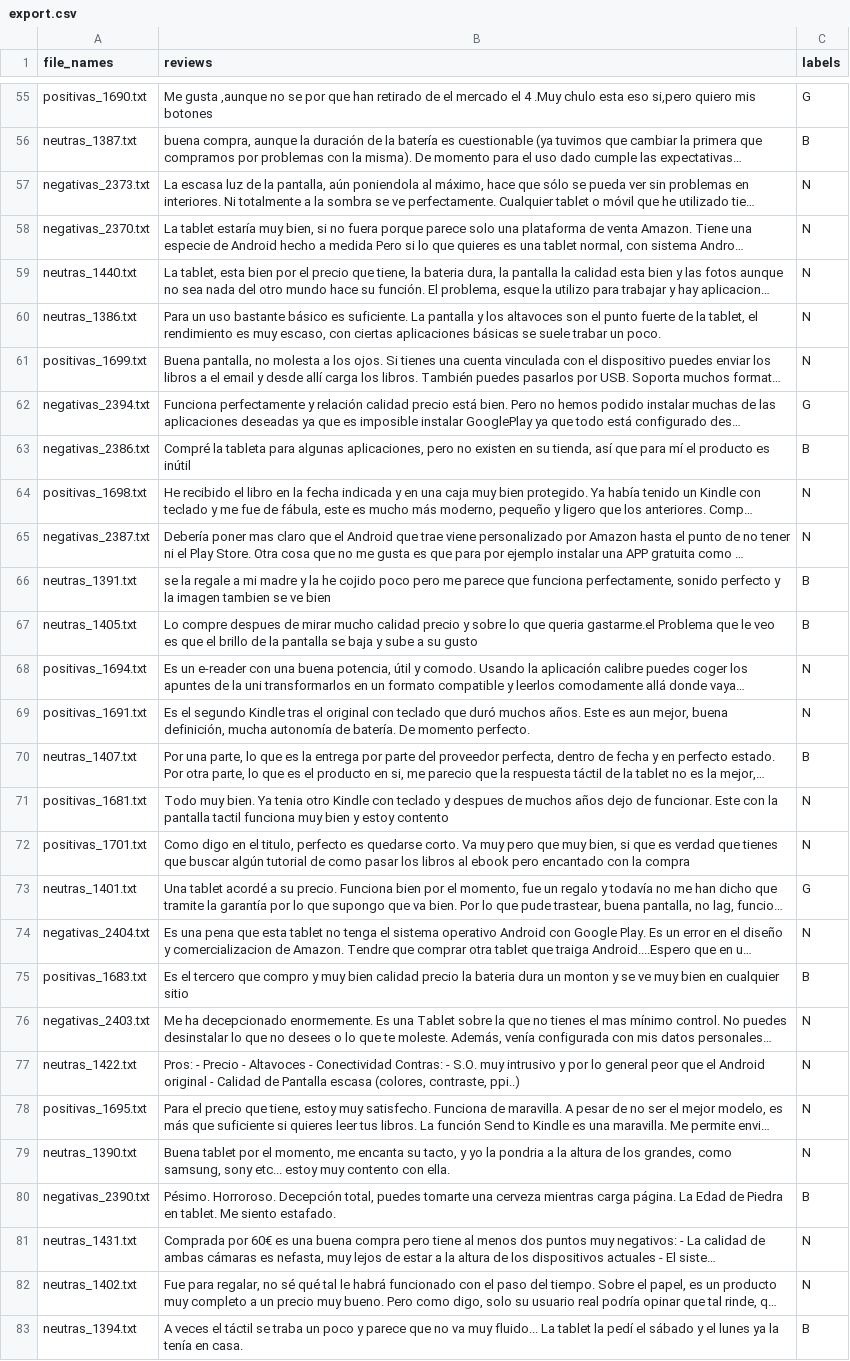
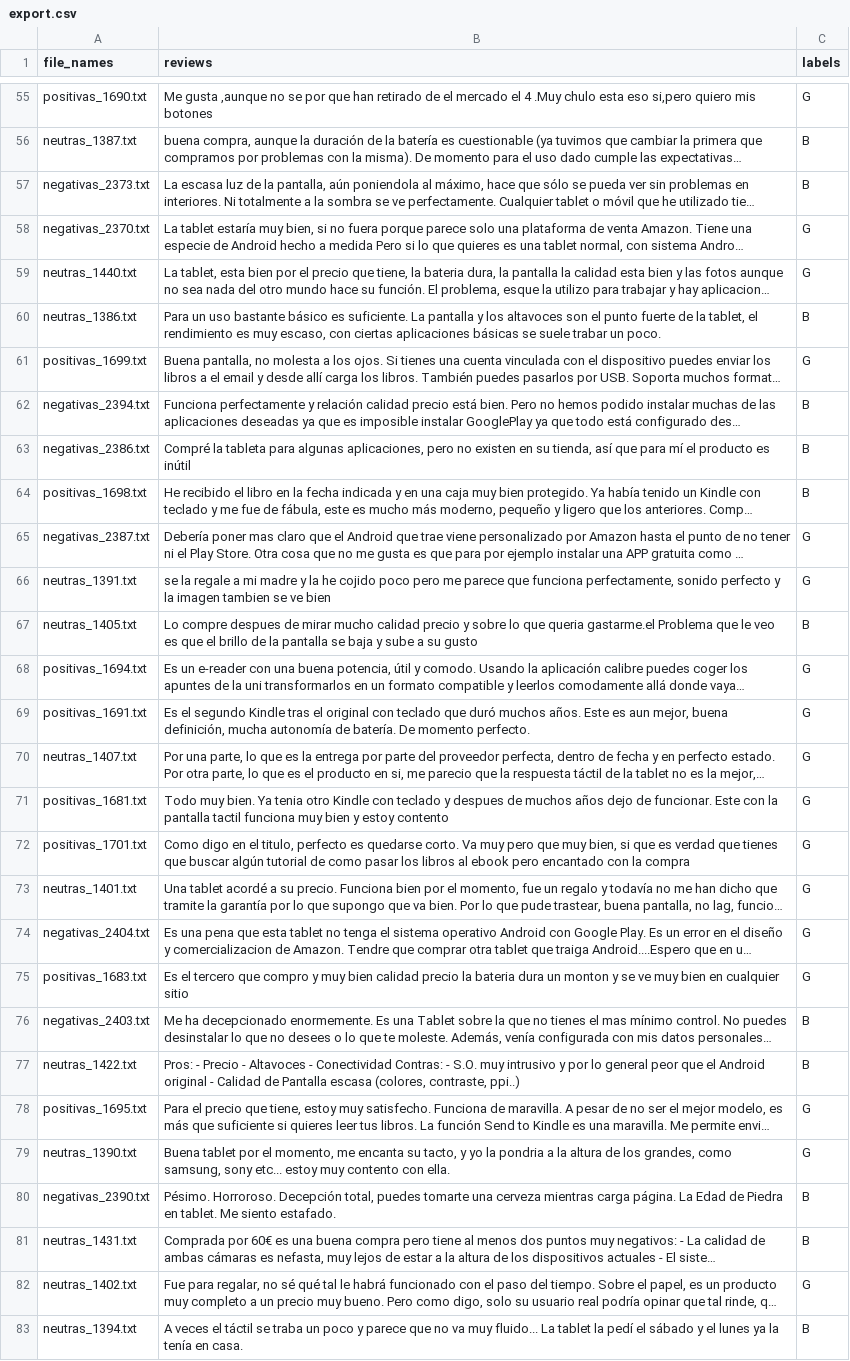
Before and after one commit to adrianvillanueva997/Computation-lab, a CSV file: proyecto_1/export.csv, drawn as a sheet; only a part is shown, gaps mark what is left out; long unchanged cells end in …; the diff covers the shown part only; the diff names each change by its address in the sheet, - before the commit and + after, or states it on an @@ line.

```diff
--- a/proyecto_1/export.csv
+++ b/proyecto_1/export.csv
-C57 (labels): N
+C57 (labels): B
-C58:C59 (labels): N
+C58:C59 (labels): G
-C60 (labels): N
+C60 (labels): B
-C61 (labels): N
+C61 (labels): G
-C62 (labels): G
+C62 (labels): B
-C64 (labels): N
+C64 (labels): B
-C65 (labels): N
+C65 (labels): G
-C66 (labels): B
+C66 (labels): G
-C68:C69 (labels): N
+C68:C69 (labels): G
-C70 (labels): B
+C70 (labels): G
-C71:C72 (labels): N
+C71:C72 (labels): G
-C74 (labels): N
+C74 (labels): G
-C75 (labels): B
+C75 (labels): G
-C76:C77 (labels): N
+C76:C77 (labels): B
-C78:C79 (labels): N
+C78:C79 (labels): G
-C81 (labels): N
+C81 (labels): B
-C82 (labels): N
+C82 (labels): G
```
Also changed, not shown: 78 edited cells elsewhere in this file, 3 other files.
